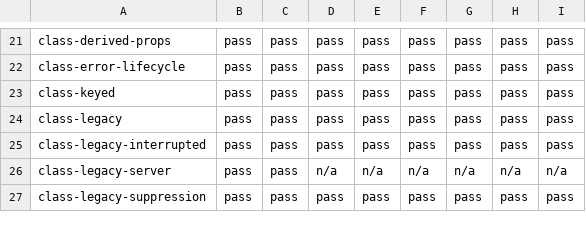
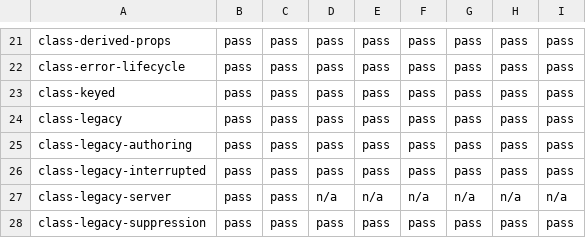
Before and after one commit to lmrrcc/jx, a TSV file: docs/evidence/conformance-results.tsv, drawn as a sheet; only a part is shown, gaps mark what is left out.

```diff
--- a/docs/evidence/conformance-results.tsv
+++ b/docs/evidence/conformance-results.tsv
@@ -24,2 +24,3 @@ class-keyed	pass	pass	pass	pass	pass	pass	pass	pass
 class-legacy	pass	pass	pass	pass	pass	pass	pass	pass
+class-legacy-authoring	pass	pass	pass	pass	pass	pass	pass	pass
 class-legacy-interrupted	pass	pass	pass	pass	pass	pass	pass	pass
```
Also changed, not shown: docs/evidence/capabilities.tsv, docs/evidence/conformance.tsv, 21 other files.
